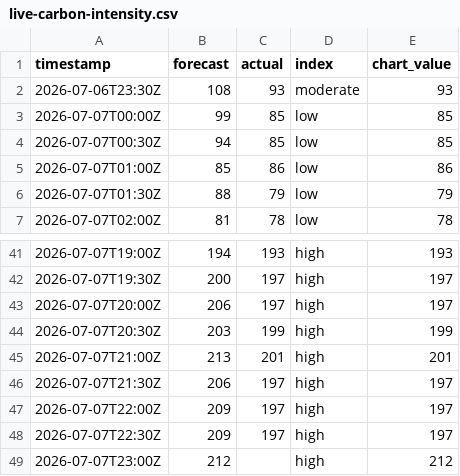
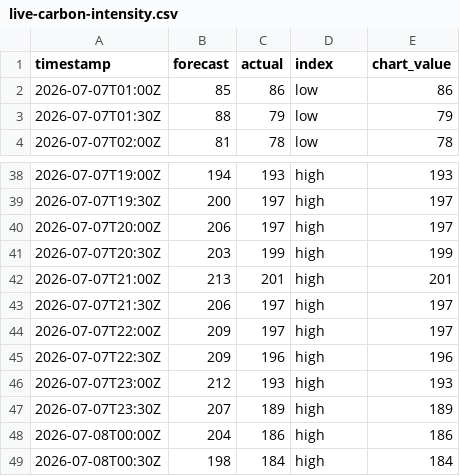
Before and after one commit to olliebranston/the-new-current-site, a CSV file: data/live-carbon-intensity.csv, drawn as a sheet; only a part is shown, gaps mark what is left out.

```diff
--- a/data/live-carbon-intensity.csv
+++ b/data/live-carbon-intensity.csv
@@ -1,5 +1,2 @@
 timestamp,forecast,actual,index,chart_value
-2026-07-06T23:30Z,108,93,moderate,93
-2026-07-07T00:00Z,99,85,low,85
-2026-07-07T00:30Z,94,85,low,85
 2026-07-07T01:00Z,85,86,low,86
@@ -47,3 +44,6 @@ timestamp,forecast,actual,index,chart_value
 2026-07-07T22:00Z,209,197,high,197
-2026-07-07T22:30Z,209,197,high,197
-2026-07-07T23:00Z,212,,high,212
+2026-07-07T22:30Z,209,196,high,196
+2026-07-07T23:00Z,212,193,high,193
+2026-07-07T23:30Z,207,189,high,189
+2026-07-08T00:00Z,204,186,high,186
+2026-07-08T00:30Z,198,184,high,184
```
Also changed, not shown: data/cleaned-live-carbon-intensity.csv, data/cleaned-live-generation-mix.csv, 8 other files.
